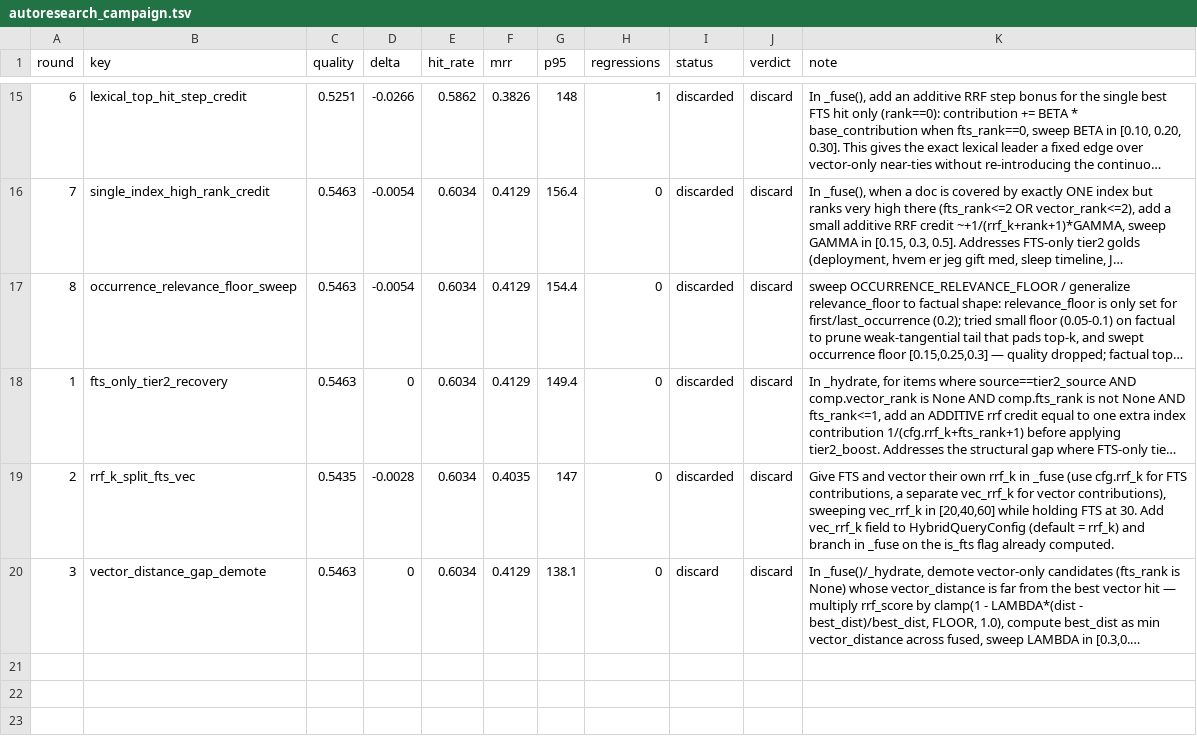
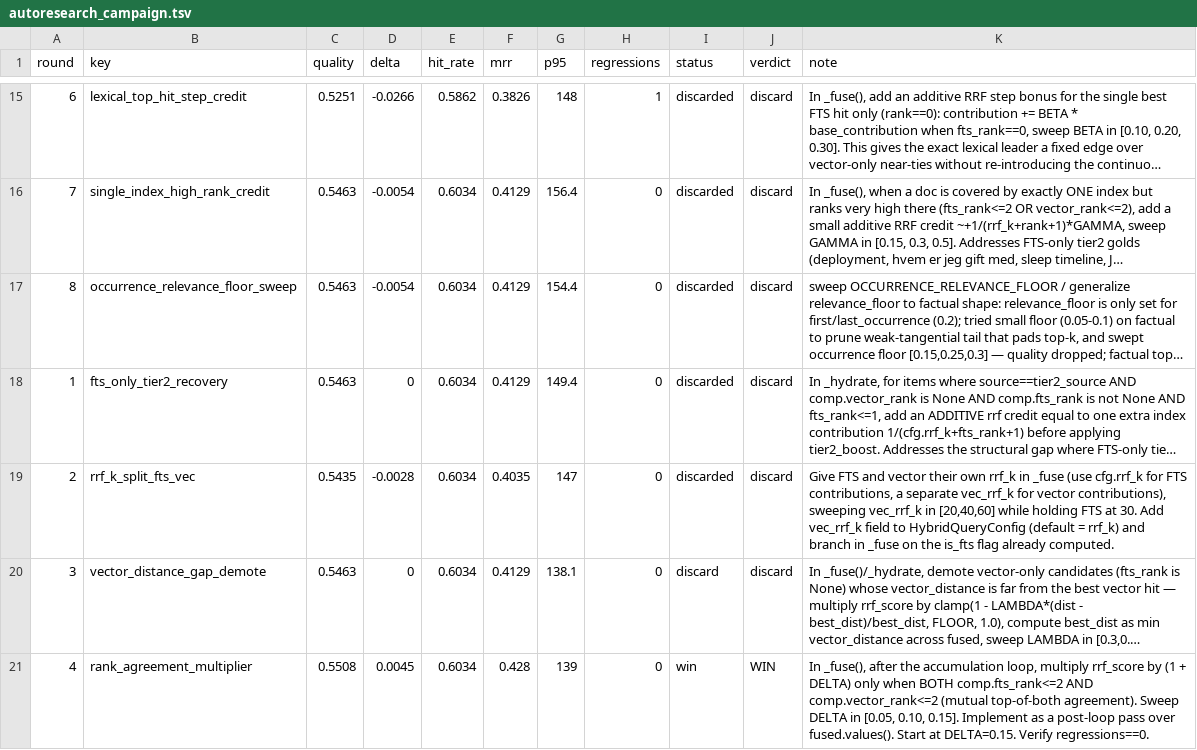
Before and after one commit to damsleth/yaams, a TSV file: scripts/autoresearch_campaign.tsv, drawn as a sheet; only a part is shown, gaps mark what is left out; long unchanged cells end in …; the diff names each change by its address in the sheet, - before the commit and + after, or states it on an @@ line.

```diff
--- a/scripts/autoresearch_campaign.tsv
+++ b/scripts/autoresearch_campaign.tsv
+row 21: 4 | rank_agreement_multiplier | 0.5508 | 0.0045 | 0.6034 | 0.428 | 139 | 0 | win | WIN | In _fuse(), after the accumulation loop, multiply rrf_score by (1 + DELTA) only when BOTH comp.fts_rank<=2 AND comp.vector_rank<=2 (mutual top-of-both agreement). Sweep DELTA in [0.05, 0.10, 0.15]. Implement as a post-loop pass over fused.values(). Start at DELTA=0.15. Verify regressions==0.
```
Also changed, not shown: scripts/autoresearch_results.tsv, 2 other files.
